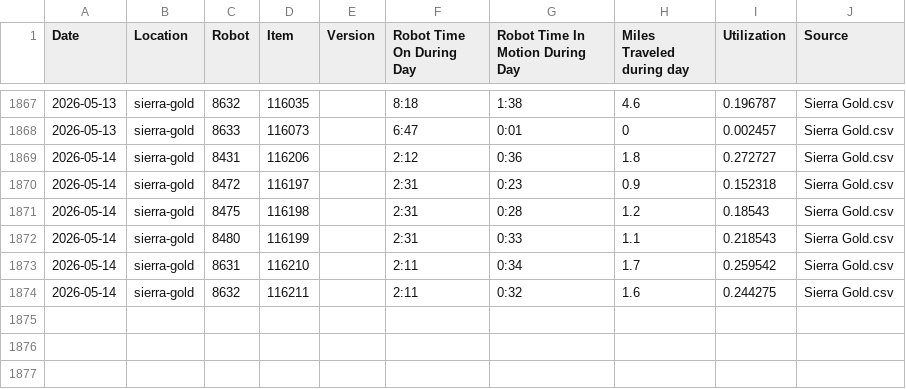
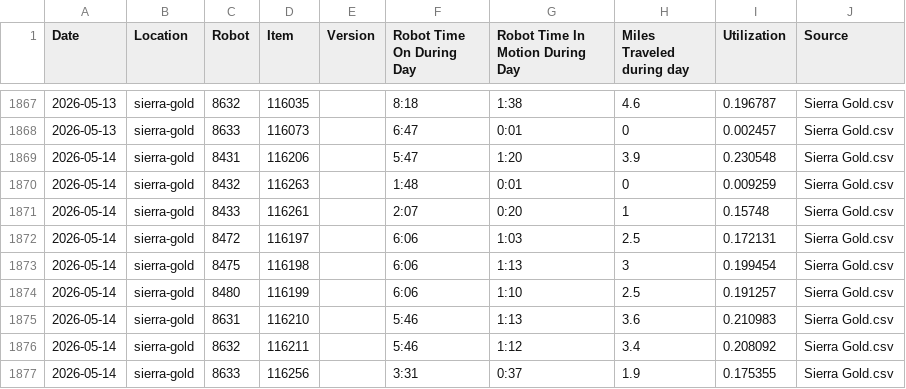
Before and after one commit to Jot18/sg-dashboard, a CSV file: Airtable Harvester with Dashboard/data/SG_History_Master.csv, drawn as a sheet; only a part is shown, gaps mark what is left out.

```diff
--- a/Airtable Harvester with Dashboard/data/SG_History_Master.csv
+++ b/Airtable Harvester with Dashboard/data/SG_History_Master.csv
@@ -1868,7 +1868,10 @@ Date,Location,Robot,Item,Version,Robot Time On During Day,Robot Time In Motion D
 2026-05-13,sierra-gold,8633,116073,,6:47,0:01,0,0.002457,Sierra Gold.csv
-2026-05-14,sierra-gold,8431,116206,,2:12,0:36,1.8,0.272727,Sierra Gold.csv
-2026-05-14,sierra-gold,8472,116197,,2:31,0:23,0.9,0.152318,Sierra Gold.csv
-2026-05-14,sierra-gold,8475,116198,,2:31,0:28,1.2,0.18543,Sierra Gold.csv
-2026-05-14,sierra-gold,8480,116199,,2:31,0:33,1.1,0.218543,Sierra Gold.csv
-2026-05-14,sierra-gold,8631,116210,,2:11,0:34,1.7,0.259542,Sierra Gold.csv
-2026-05-14,sierra-gold,8632,116211,,2:11,0:32,1.6,0.244275,Sierra Gold.csv
+2026-05-14,sierra-gold,8431,116206,,5:47,1:20,3.9,0.230548,Sierra Gold.csv
+2026-05-14,sierra-gold,8432,116263,,1:48,0:01,0,0.009259,Sierra Gold.csv
+2026-05-14,sierra-gold,8433,116261,,2:07,0:20,1,0.15748,Sierra Gold.csv
+2026-05-14,sierra-gold,8472,116197,,6:06,1:03,2.5,0.172131,Sierra Gold.csv
+2026-05-14,sierra-gold,8475,116198,,6:06,1:13,3,0.199454,Sierra Gold.csv
+2026-05-14,sierra-gold,8480,116199,,6:06,1:10,2.5,0.191257,Sierra Gold.csv
+2026-05-14,sierra-gold,8631,116210,,5:46,1:13,3.6,0.210983,Sierra Gold.csv
+2026-05-14,sierra-gold,8632,116211,,5:46,1:12,3.4,0.208092,Sierra Gold.csv
+2026-05-14,sierra-gold,8633,116256,,3:31,0:37,1.9,0.175355,Sierra Gold.csv
```
Also changed, not shown: Airtable Harvester with Dashboard/data/SG_Latest_Airtable.csv, Airtable Harvester with Dashboard/data/SG_Merged.csv, 3 other files.
